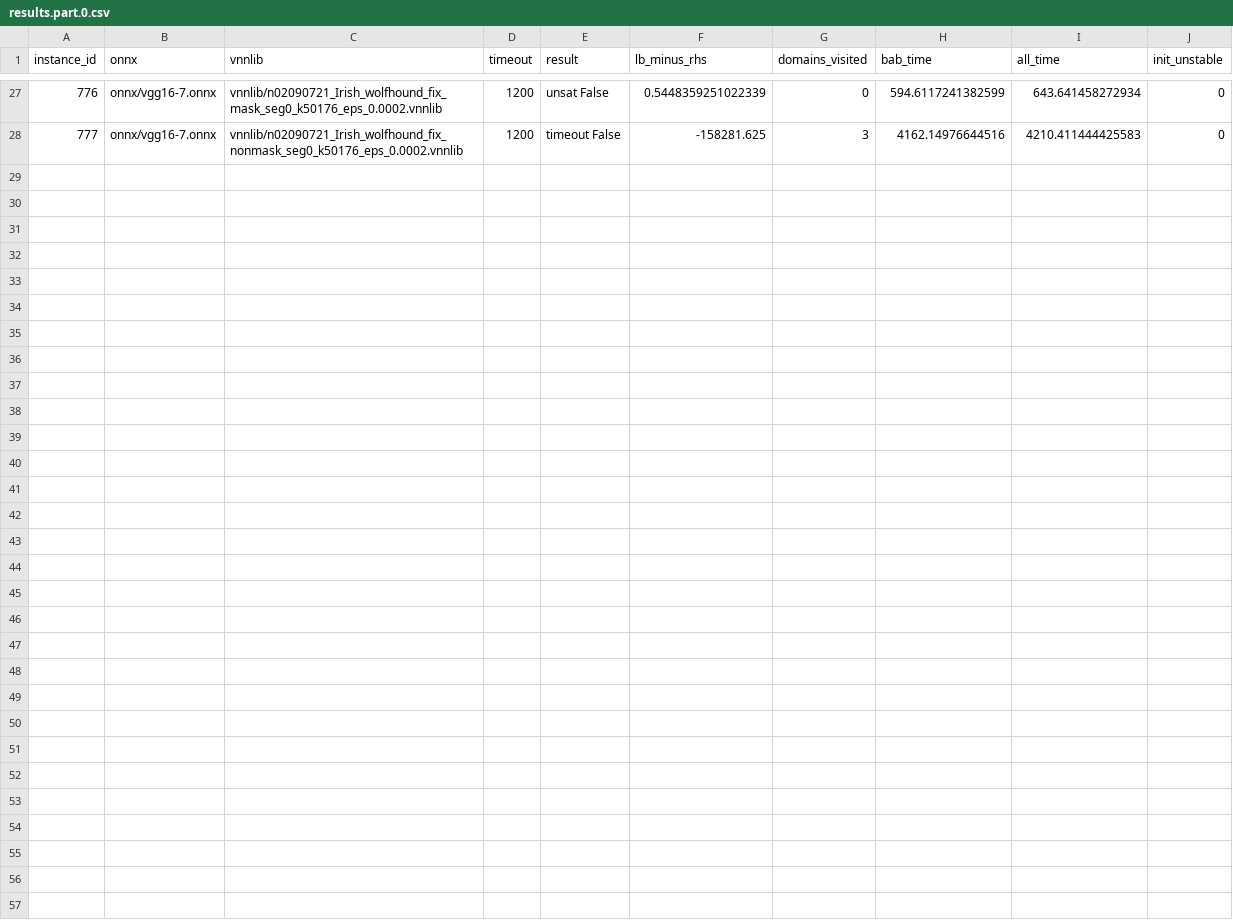
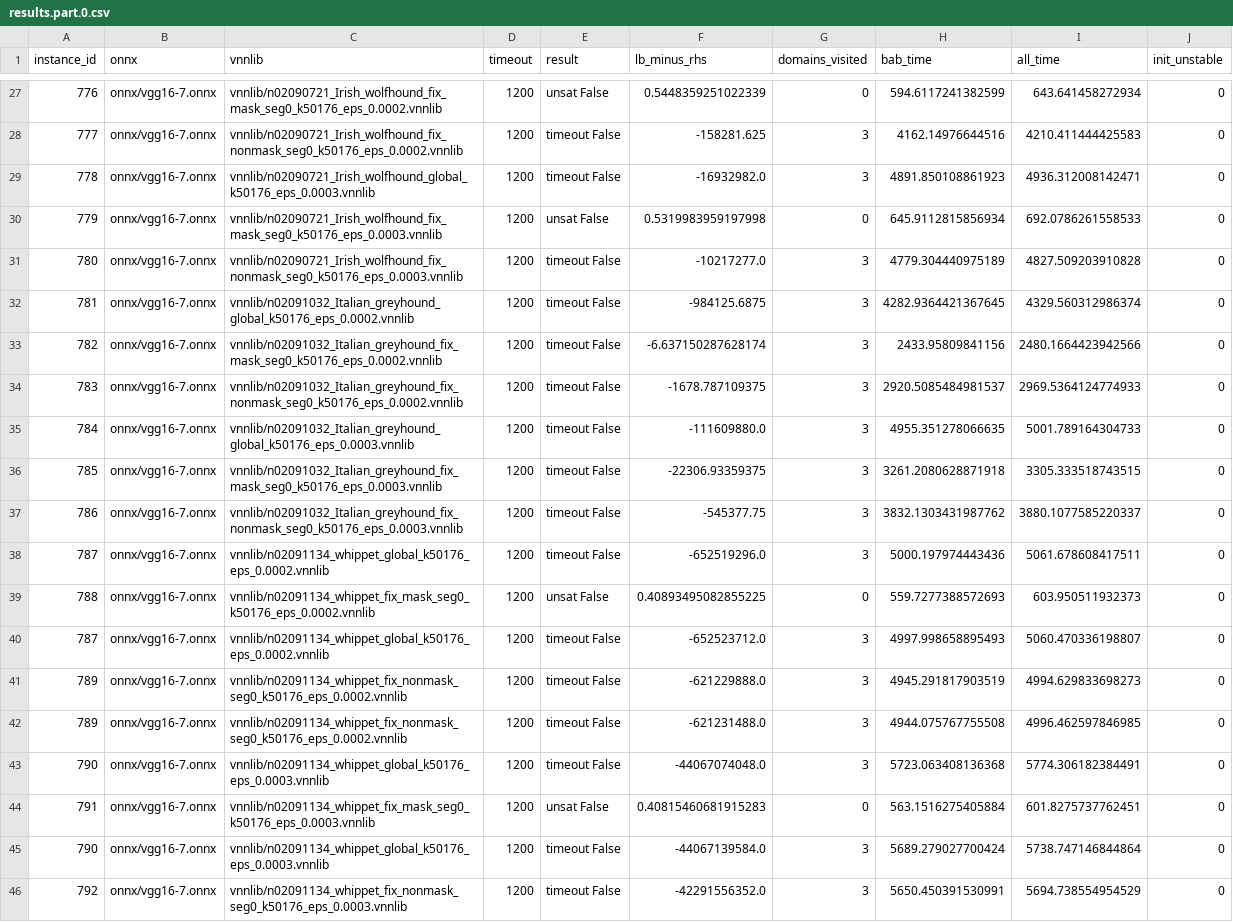
Before and after one commit to zahradehghanipour/XAIV, a CSV file: results/vggnet16_all_p_4/results.part.0.csv, drawn as a sheet; only a part is shown, gaps mark what is left out; the diff names each change by its address in the sheet, - before the commit and + after, or states it on an @@ line.

```diff
--- a/results/vggnet16_all_p_4/results.part.0.csv
+++ b/results/vggnet16_all_p_4/results.part.0.csv
+row 29: 778 | onnx/vgg16-7.onnx | vnnlib/n02090721_Irish_wolfhound_global_k50176_eps_0.0003.vnnlib | 1200 | timeout False | -16932982.0 | 3 | 4891.850108861923 | 4936.312008142471 | 0
+row 30: 779 | onnx/vgg16-7.onnx | vnnlib/n02090721_Irish_wolfhound_fix_mask_seg0_k50176_eps_0.0003.vnnlib | 1200 | unsat False | 0.5319983959197998 | 0 | 645.9112815856934 | 692.0786261558533 | 0
+row 31: 780 | onnx/vgg16-7.onnx | vnnlib/n02090721_Irish_wolfhound_fix_nonmask_seg0_k50176_eps_0.0003.vnnlib | 1200 | timeout False | -10217277.0 | 3 | 4779.304440975189 | 4827.509203910828 | 0
+row 32: 781 | onnx/vgg16-7.onnx | vnnlib/n02091032_Italian_greyhound_global_k50176_eps_0.0002.vnnlib | 1200 | timeout False | -984125.6875 | 3 | 4282.9364421367645 | 4329.560312986374 | 0
+row 33: 782 | onnx/vgg16-7.onnx | vnnlib/n02091032_Italian_greyhound_fix_mask_seg0_k50176_eps_0.0002.vnnlib | 1200 | timeout False | -6.637150287628174 | 3 | 2433.95809841156 | 2480.1664423942566 | 0
+row 34: 783 | onnx/vgg16-7.onnx | vnnlib/n02091032_Italian_greyhound_fix_nonmask_seg0_k50176_eps_0.0002.vnnlib | 1200 | timeout False | -1678.787109375 | 3 | 2920.5085484981537 | 2969.5364124774933 | 0
+row 35: 784 | onnx/vgg16-7.onnx | vnnlib/n02091032_Italian_greyhound_global_k50176_eps_0.0003.vnnlib | 1200 | timeout False | -111609880.0 | 3 | 4955.351278066635 | 5001.789164304733 | 0
+row 36: 785 | onnx/vgg16-7.onnx | vnnlib/n02091032_Italian_greyhound_fix_mask_seg0_k50176_eps_0.0003.vnnlib | 1200 | timeout False | -22306.93359375 | 3 | 3261.2080628871918 | 3305.333518743515 | 0
+row 37: 786 | onnx/vgg16-7.onnx | vnnlib/n02091032_Italian_greyhound_fix_nonmask_seg0_k50176_eps_0.0003.vnnlib | 1200 | timeout False | -545377.75 | 3 | 3832.1303431987762 | 3880.1077585220337 | 0
+row 38: 787 | onnx/vgg16-7.onnx | vnnlib/n02091134_whippet_global_k50176_eps_0.0002.vnnlib | 1200 | timeout False | -652519296.0 | 3 | 5000.197974443436 | 5061.678608417511 | 0
+row 39: 788 | onnx/vgg16-7.onnx | vnnlib/n02091134_whippet_fix_mask_seg0_k50176_eps_0.0002.vnnlib | 1200 | unsat False | 0.40893495082855225 | 0 | 559.7277388572693 | 603.950511932373 | 0
+row 40: 787 | onnx/vgg16-7.onnx | vnnlib/n02091134_whippet_global_k50176_eps_0.0002.vnnlib | 1200 | timeout False | -652523712.0 | 3 | 4997.998658895493 | 5060.470336198807 | 0
+row 41: 789 | onnx/vgg16-7.onnx | vnnlib/n02091134_whippet_fix_nonmask_seg0_k50176_eps_0.0002.vnnlib | 1200 | timeout False | -621229888.0 | 3 | 4945.291817903519 | 4994.629833698273 | 0
+row 42: 789 | onnx/vgg16-7.onnx | vnnlib/n02091134_whippet_fix_nonmask_seg0_k50176_eps_0.0002.vnnlib | 1200 | timeout False | -621231488.0 | 3 | 4944.075767755508 | 4996.462597846985 | 0
+row 43: 790 | onnx/vgg16-7.onnx | vnnlib/n02091134_whippet_global_k50176_eps_0.0003.vnnlib | 1200 | timeout False | -44067074048.0 | 3 | 5723.063408136368 | 5774.306182384491 | 0
+row 44: 791 | onnx/vgg16-7.onnx | vnnlib/n02091134_whippet_fix_mask_seg0_k50176_eps_0.0003.vnnlib | 1200 | unsat False | 0.40815460681915283 | 0 | 563.1516275405884 | 601.8275737762451 | 0
+row 45: 790 | onnx/vgg16-7.onnx | vnnlib/n02091134_whippet_global_k50176_eps_0.0003.vnnlib | 1200 | timeout False | -44067139584.0 | 3 | 5689.279027700424 | 5738.747146844864 | 0
+row 46: 792 | onnx/vgg16-7.onnx | vnnlib/n02091134_whippet_fix_nonmask_seg0_k50176_eps_0.0003.vnnlib | 1200 | timeout False | -42291556352.0 | 3 | 5650.450391530991 | 5694.738554954529 | 0
```
Also changed, not shown: results/vggnet16_all_p_1/results.part.0.csv, 37 other files.
